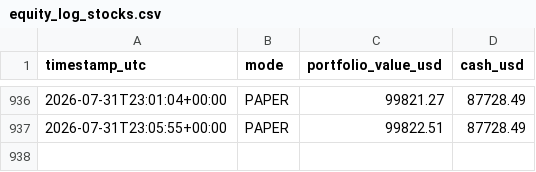
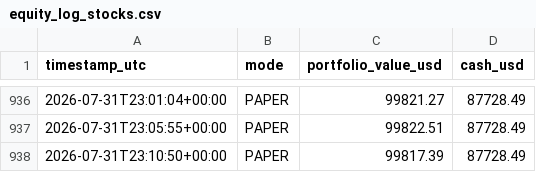
Before and after one commit to HarringtonEthan/InvestingBot, a CSV file: logs/equity_log_stocks.csv, drawn as a sheet; only a part is shown, gaps mark what is left out; the diff names each change by its address in the sheet, - before the commit and + after, or states it on an @@ line.

Commit message:
Log stock trading run 2026-07-31T23:10:50Z

```diff
--- a/logs/equity_log_stocks.csv
+++ b/logs/equity_log_stocks.csv
+row 938: 2026-07-31T23:10:50+00:00 | PAPER | 99817.39 | 87728.49
```
